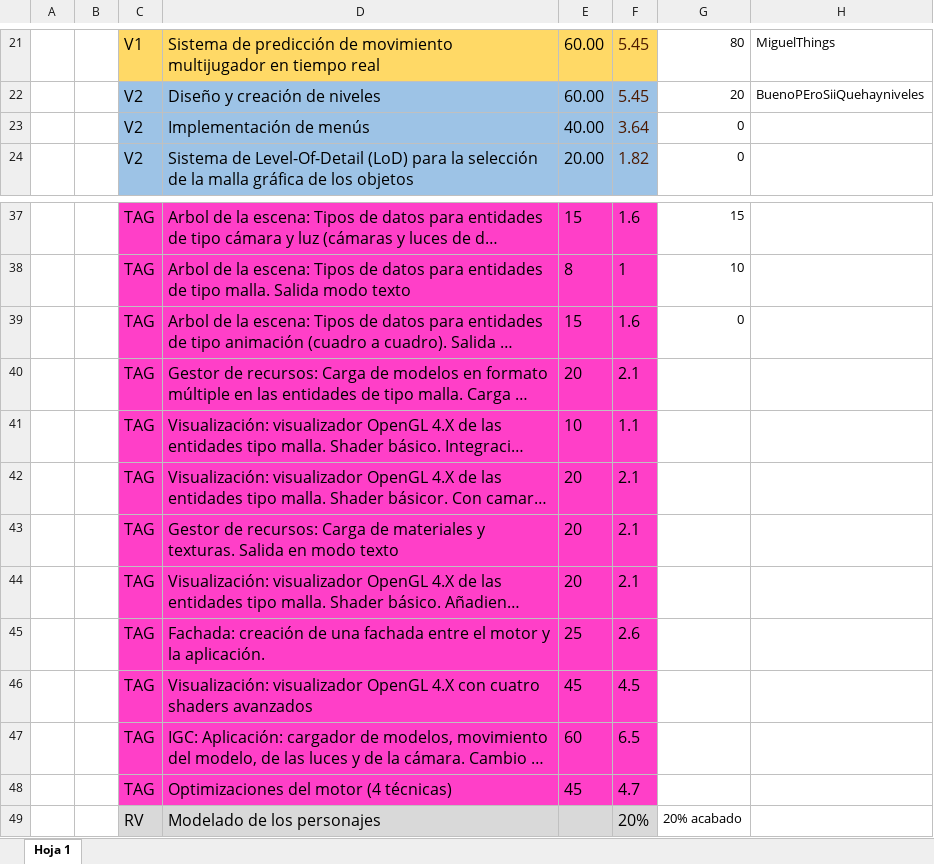
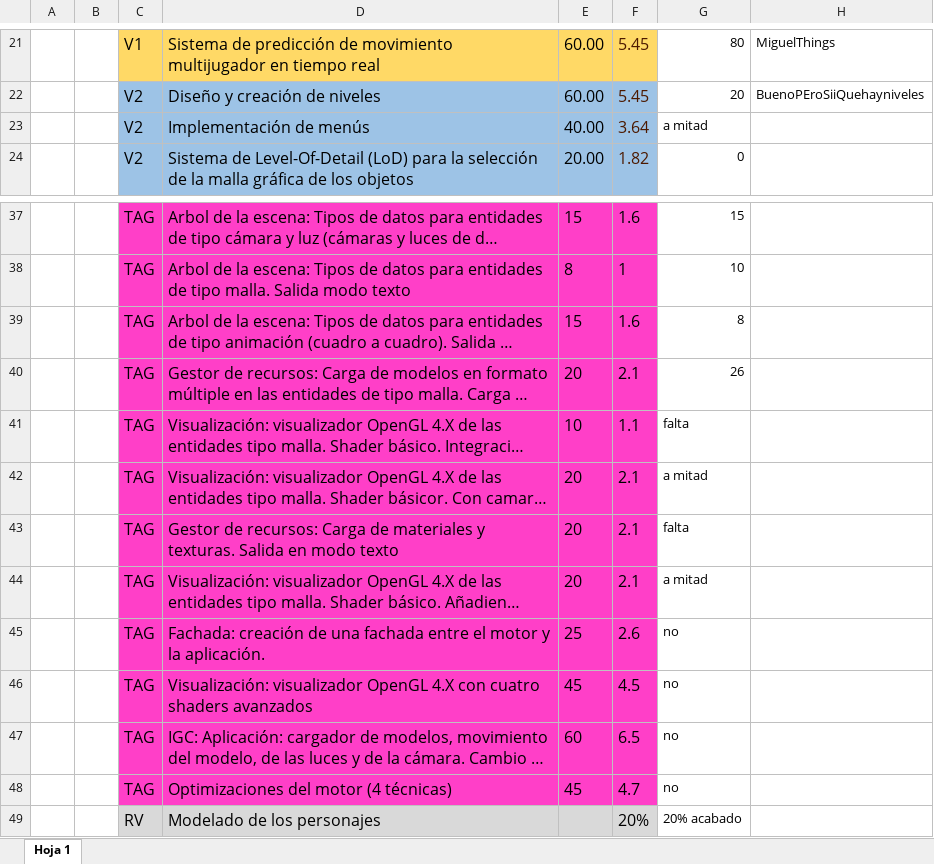
Before and after one commit to ABPMultimediaUA/Sack-3D, an Excel workbook: Documentacion/Hito 3/Lista_de_Entregables_Hito_Tres.xlsx, sheet Hoja 1, drawn as a sheet; only a part is shown, gaps mark what is left out; long unchanged cells end in …; values as stored, in another font and other column widths than the file's, no borders; the diff names each change by its address in the sheet, - before the commit and + after, or states it on an @@ line.

Commit message:
excel actualizado

```diff
--- a/Documentacion/Hito 3/Lista_de_Entregables_Hito_Tres.xlsx (sheet Hoja 1)
+++ b/Documentacion/Hito 3/Lista_de_Entregables_Hito_Tres.xlsx (sheet Hoja 1)
-G23: 0
+G23: a mitad
-G39: 0
+G39: 8
-G40: (empty)
+G40: 26
-G41: (empty)
+G41: falta
-G42: (empty)
+G42: a mitad
-G43: (empty)
+G43: falta
-G44: (empty)
+G44: a mitad
-G45:G48: (empty)
+G45:G48: no
```
